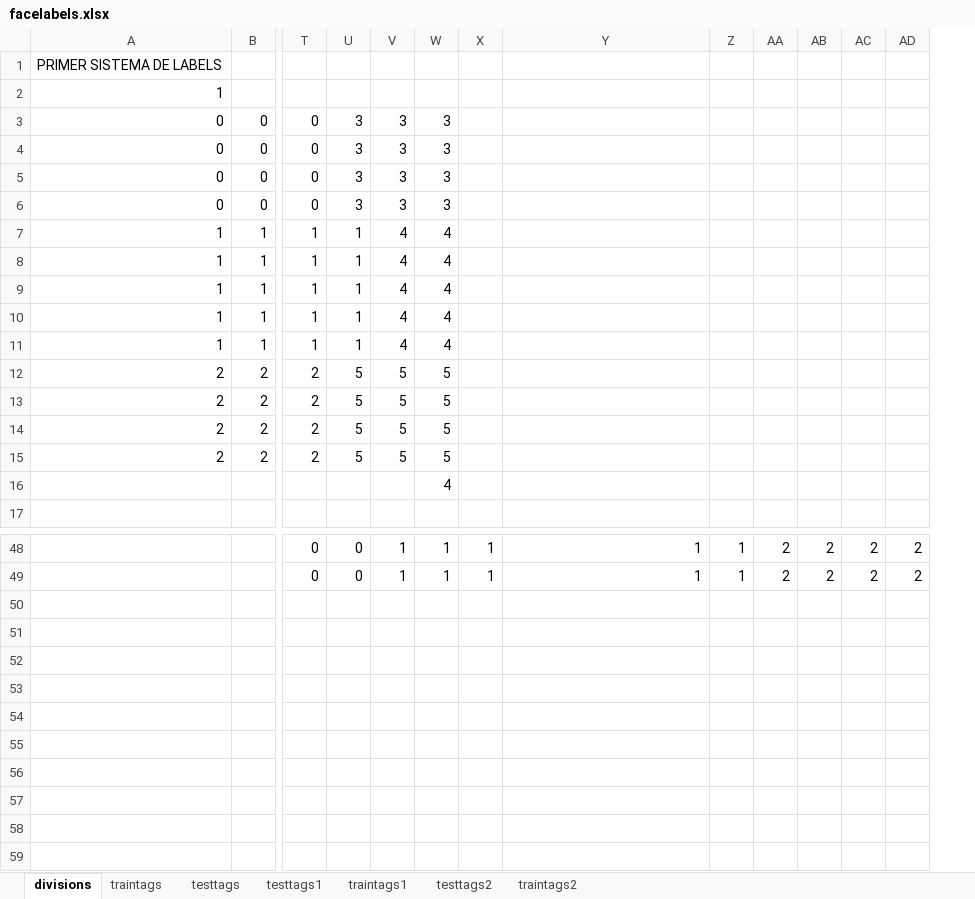
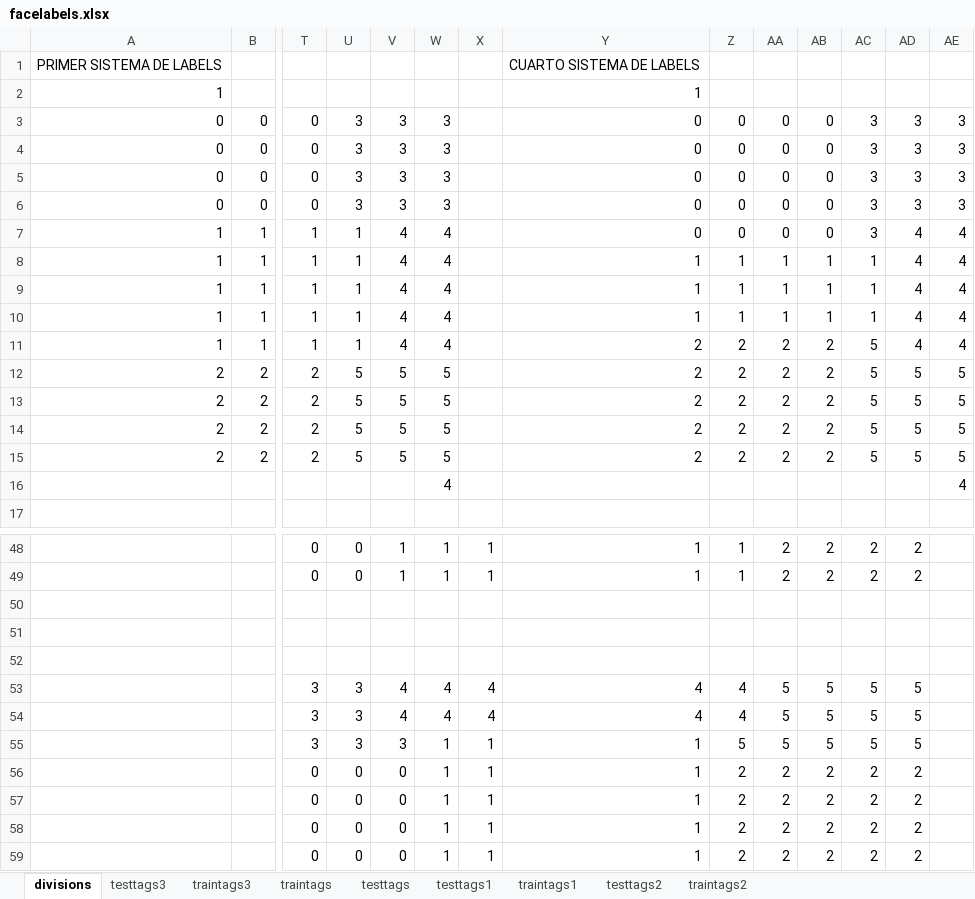
Before and after one commit to fue19389/FaceMesh, an Excel workbook: facelabels.xlsx, sheet divisions, drawn as a sheet; only a part is shown, gaps mark what is left out; values as stored, in another font and other column widths than the file's, no borders; rows hold the shown columns only; the diff names each change by its address in the sheet, - before the commit and + after, or states it on an @@ line.

```diff
--- a/facelabels.xlsx (sheet divisions)
+++ b/facelabels.xlsx (sheet divisions)
+sheet tab: testtags3
+sheet tab: traintags3
+column AE, rows 3-16: 3 | 3 | 3 | 3 | 4 | 4 | 4 | 4 | 4 | 5 | 5 | 5 | 5 | 4
-Y1: (empty)
+Y1: CUARTO SISTEMA DE LABELS
-Y2: (empty)
+Y2: 1
-Y3:Y7: (empty)
+Y3:Y7: 0
-Z3:Z7: (empty)
+Z3:Z7: 0
-AA3:AA7: (empty)
+AA3:AA7: 0
-AB3:AB7: (empty)
+AB3:AB7: 0
-AC3:AC7: (empty)
+AC3:AC7: 3
-AD3:AD6: (empty)
+AD3:AD6: 3
-AD7:AD11: (empty)
+AD7:AD11: 4
-Y8:Y10: (empty)
+Y8:Y10: 1
-Z8:Z10: (empty)
+Z8:Z10: 1
-AA8:AA10: (empty)
+AA8:AA10: 1
-AB8:AB10: (empty)
+AB8:AB10: 1
-AC8:AC10: (empty)
+AC8:AC10: 1
-Y11:Y15: (empty)
+Y11:Y15: 2
-Z11:Z15: (empty)
+Z11:Z15: 2
-AA11:AA15: (empty)
+AA11:AA15: 2
-AB11:AB15: (empty)
+AB11:AB15: 2
-AC11:AC15: (empty)
+AC11:AC15: 5
-AD12:AD15: (empty)
+AD12:AD15: 5
+row 50: (empty)
+row 51: (empty)
+row 52: (empty)
+row 53:  |  | 3 | 3 | 4 | 4 | 4 | 4 | 4 | 5 | 5 | 5 | 5
+row 54:  |  | 3 | 3 | 4 | 4 | 4 | 4 | 4 | 5 | 5 | 5 | 5
+row 55:  |  | 3 | 3 | 3 | 1 | 1 | 1 | 5 | 5 | 5 | 5 | 5
+row 56:  |  | 0 | 0 | 0 | 1 | 1 | 1 | 2 | 2 | 2 | 2 | 2
+row 57:  |  | 0 | 0 | 0 | 1 | 1 | 1 | 2 | 2 | 2 | 2 | 2
+row 58:  |  | 0 | 0 | 0 | 1 | 1 | 1 | 2 | 2 | 2 | 2 | 2
+row 59:  |  | 0 | 0 | 0 | 1 | 1 | 1 | 2 | 2 | 2 | 2 | 2
```
Also changed, not shown: 5 other files.
